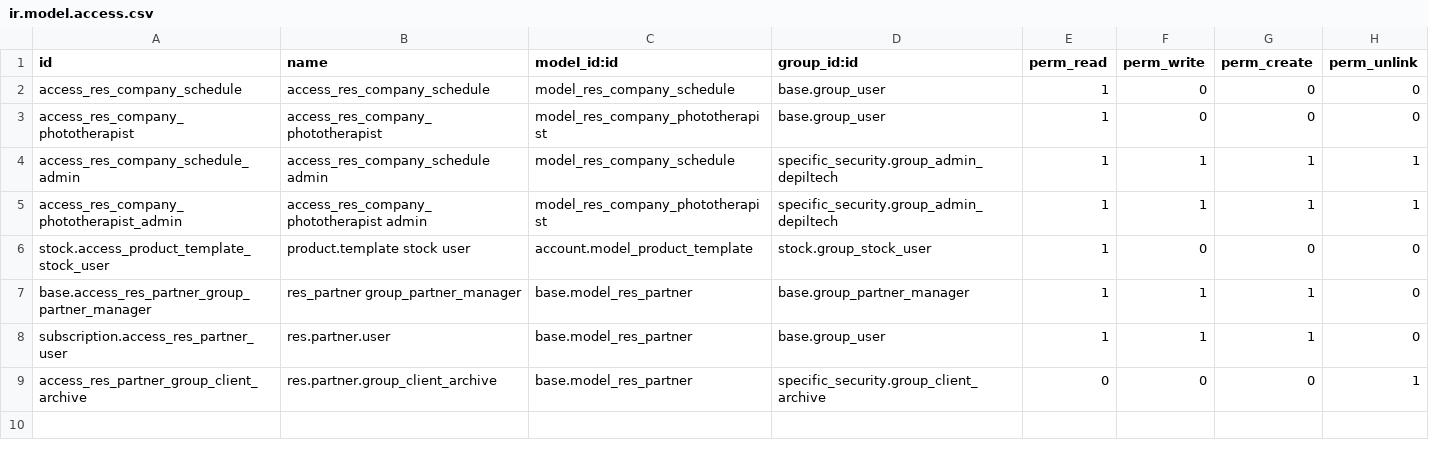
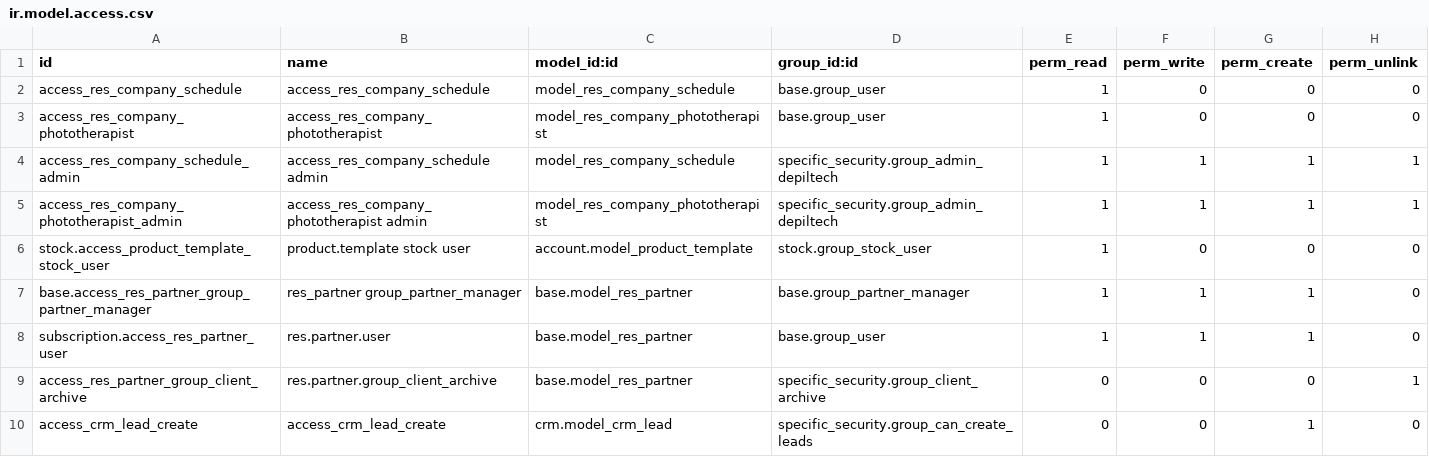
Before and after one commit to yankinmax/web, a CSV file: odoo/local-src/specific_base/security/ir.model.access.csv, drawn as a sheet; the diff names each change by its address in the sheet, - before the commit and + after, or states it on an @@ line.

Commit message:
DT-89: Add a group to allow to create lead/opportunity

```diff
--- a/odoo/local-src/specific_base/security/ir.model.access.csv
+++ b/odoo/local-src/specific_base/security/ir.model.access.csv
+row 10: access_crm_lead_create | access_crm_lead_create | crm.model_crm_lead | specific_security.group_can_create_leads | 0 | 0 | 1 | 0
```
Also changed, not shown: 7 other files.
